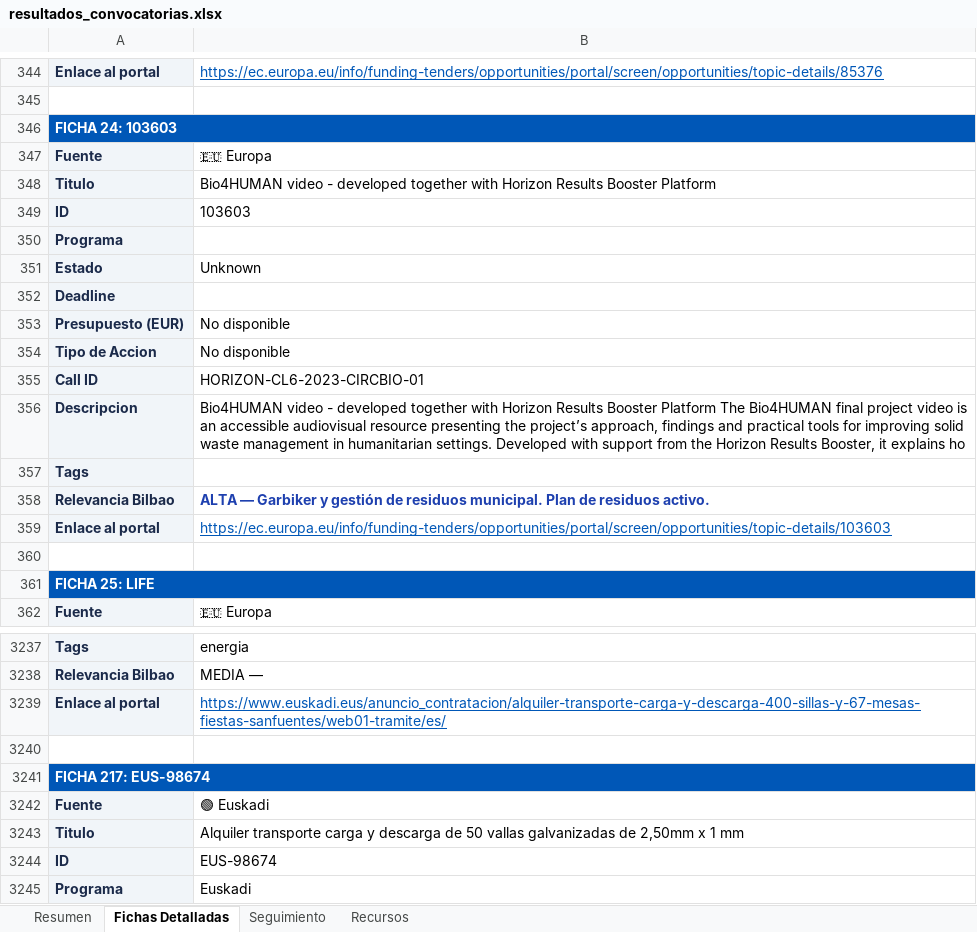
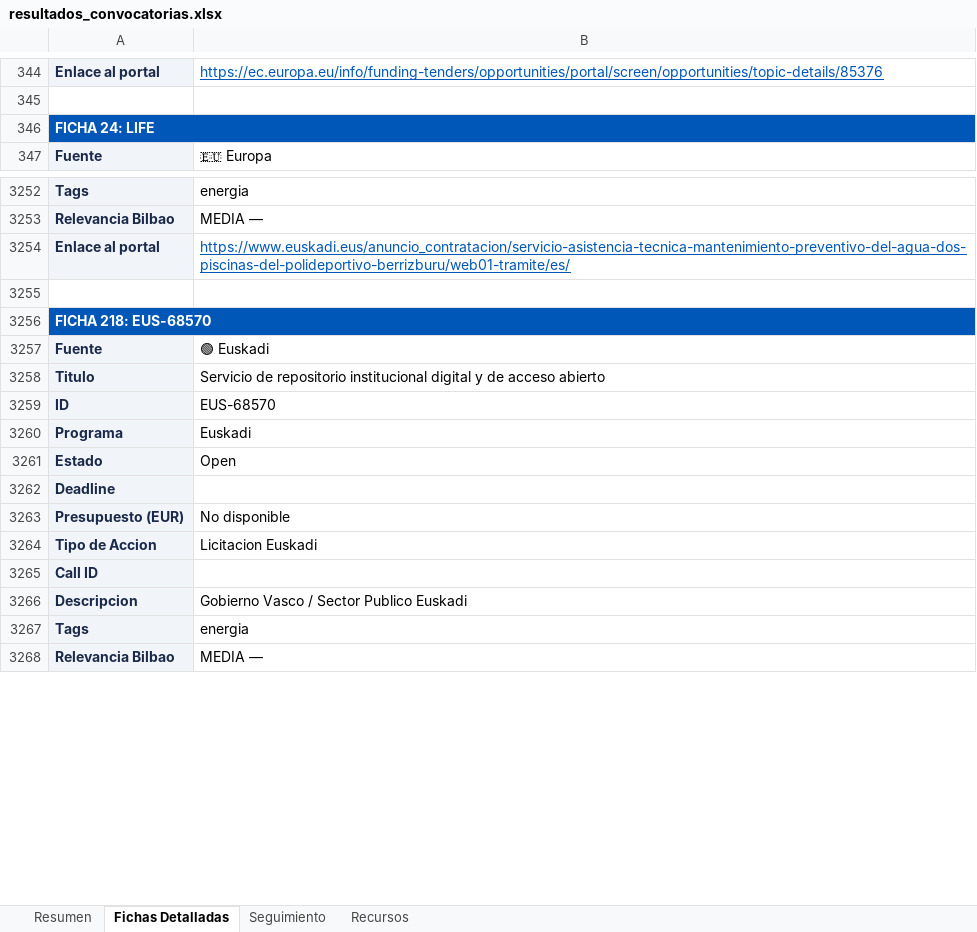
Before and after one commit to haguirre-lab/eu-funding-radar, an Excel workbook: docs/resultados_convocatorias.xlsx, sheet Fichas Detalladas, drawn as a sheet; only a part is shown, gaps mark what is left out; the shorter side is filled out with more unchanged rows; values as stored, in another font and other column widths than the file's, no borders; removed rows and columns are numbered as before the commit, all else as after; the diff covers the shown part only; the diff names each change by its address in the sheet, - before the commit and + after, or states it on an @@ line.

```diff
--- a/docs/resultados_convocatorias.xlsx (sheet Fichas Detalladas)
+++ b/docs/resultados_convocatorias.xlsx (sheet Fichas Detalladas)
-A346: FICHA 24: 103603
+A346: FICHA 24: LIFE
@@ row 347 moved to row 1307: Fuente @@
-row 348: Titulo | Bio4HUMAN video - developed together with Horizon Results Booster Platform
-row 349: ID | 103603
@@ row 350 moved to row 1310: Programa @@
@@ row 351 moved to row 1311: Estado @@
@@ row 352 moved to row 1312: Deadline @@
@@ row 353 moved to row 1313: Presupuesto (EUR) @@
@@ row 354 moved to row 1314: Tipo de Accion @@
-row 355: Call ID | HORIZON-CL6-2023-CIRCBIO-01
-row 356: Descripcion | Bio4HUMAN video - developed together with Horizon Results Booster Platform The Bio4HUMAN final project video is an accessible audiovisual resource presenting the project’s approach, findings and practical tools for improving solid waste management in humanitarian settings. Developed with support from the Horizon Results Booster, it explains ho
@@ row 357 moved to row 1317: Tags @@
-row 358: Relevancia Bilbao | ALTA — Garbiker y gestión de residuos municipal. Plan de residuos activo.
-row 359: Enlace al portal | https://ec.europa.eu/info/funding-tenders/opportunities/portal/screen/opportunities/topic-details/103603
-row 360: (empty)
-row 361: FICHA 25: LIFE
-B3254: https://www.euskadi.eus/anuncio_contratacion/alquiler-transporte-carga-y-descarga-400-sillas-y-67-mesas-fiestas-sanfuentes/web01-tramite/es/
+B3254: https://www.euskadi.eus/anuncio_contratacion/servicio-asistencia-tecnica-mantenimiento-preventivo-del-agua-dos-piscinas-del-polideportivo-berrizburu/web01-tramite/es/
-A3256: FICHA 217: EUS-98674
+A3256: FICHA 218: EUS-68570
-B3258: Alquiler transporte carga y descarga de 50 vallas galvanizadas de 2,50mm x 1 mm
+B3258: Servicio de repositorio institucional digital y de acceso abierto
-B3259: EUS-98674
+B3259: EUS-68570
```
Also changed, not shown: 22 added rows, 14 removed rows, 46 moved rows and 186 edited cells elsewhere in this sheet, sheet Resumen, sheet Seguimiento, 3 other files.
